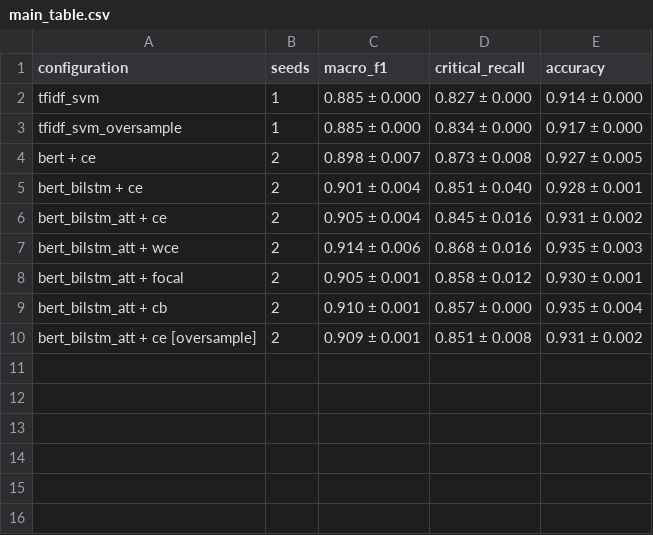
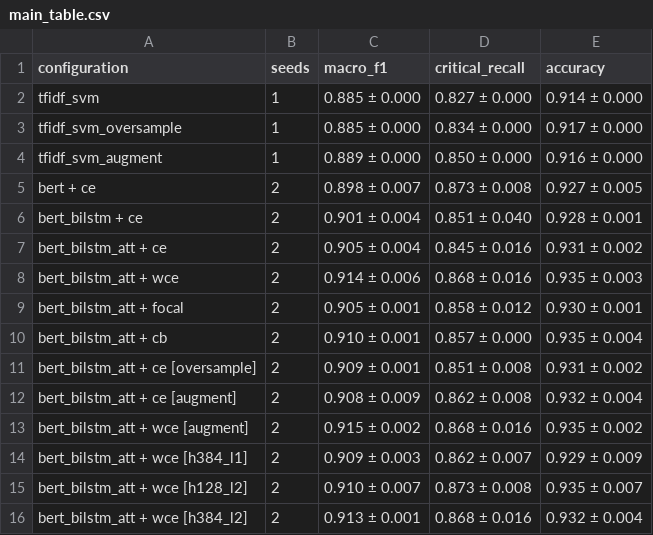
Before and after one commit to The-Dark-Lord2002/AI-Paper, a CSV file: maib-thesis/reports/main_table.csv, drawn as a sheet.

```diff
--- a/maib-thesis/reports/main_table.csv
+++ b/maib-thesis/reports/main_table.csv
@@ -3,2 +3,3 @@ tfidf_svm,1,0.885 ± 0.000,0.827 ± 0.000,0.914 ± 0.000
 tfidf_svm_oversample,1,0.885 ± 0.000,0.834 ± 0.000,0.917 ± 0.000
+tfidf_svm_augment,1,0.889 ± 0.000,0.850 ± 0.000,0.916 ± 0.000
 bert + ce,2,0.898 ± 0.007,0.873 ± 0.008,0.927 ± 0.005
@@ -10 +11,6 @@ bert_bilstm_att + cb,2,0.910 ± 0.001,0.857 ± 0.000,0.935 ± 0.004
 bert_bilstm_att + ce [oversample],2,0.909 ± 0.001,0.851 ± 0.008,0.931 ± 0.002
+bert_bilstm_att + ce [augment],2,0.908 ± 0.009,0.862 ± 0.008,0.932 ± 0.004
+bert_bilstm_att + wce [augment],2,0.915 ± 0.002,0.868 ± 0.016,0.935 ± 0.002
+bert_bilstm_att + wce [h384_l1],2,0.909 ± 0.003,0.862 ± 0.007,0.929 ± 0.009
+bert_bilstm_att + wce [h128_l2],2,0.910 ± 0.007,0.873 ± 0.008,0.935 ± 0.007
+bert_bilstm_att + wce [h384_l2],2,0.913 ± 0.001,0.868 ± 0.016,0.932 ± 0.004
```
Also changed, not shown: maib-thesis/reports/per_class_recall.csv, 9 other files.
